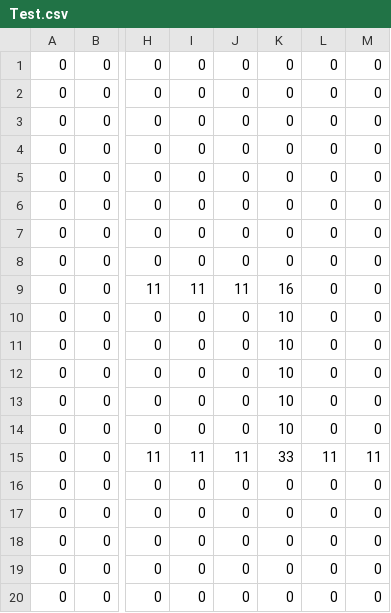
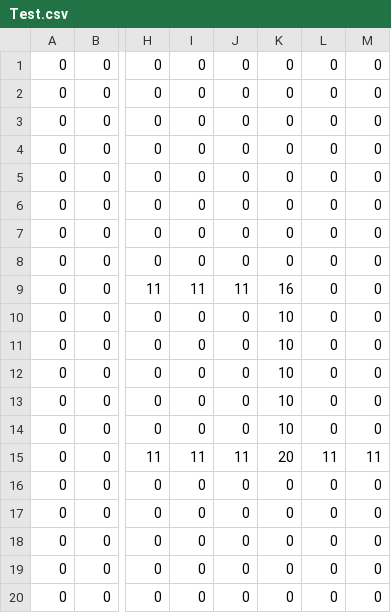
Before and after one commit to Selilia7715/ASED-2020, a CSV file: ASED/Assets/Resources/Stage/Test.csv, drawn as a sheet; only a part is shown, gaps mark what is left out; the diff names each change by its address in the sheet, - before the commit and + after, or states it on an @@ line.

```diff
--- a/ASED/Assets/Resources/Stage/Test.csv
+++ b/ASED/Assets/Resources/Stage/Test.csv
-K15: 33
+K15: 20
```
Also changed, not shown: 14 other files.
